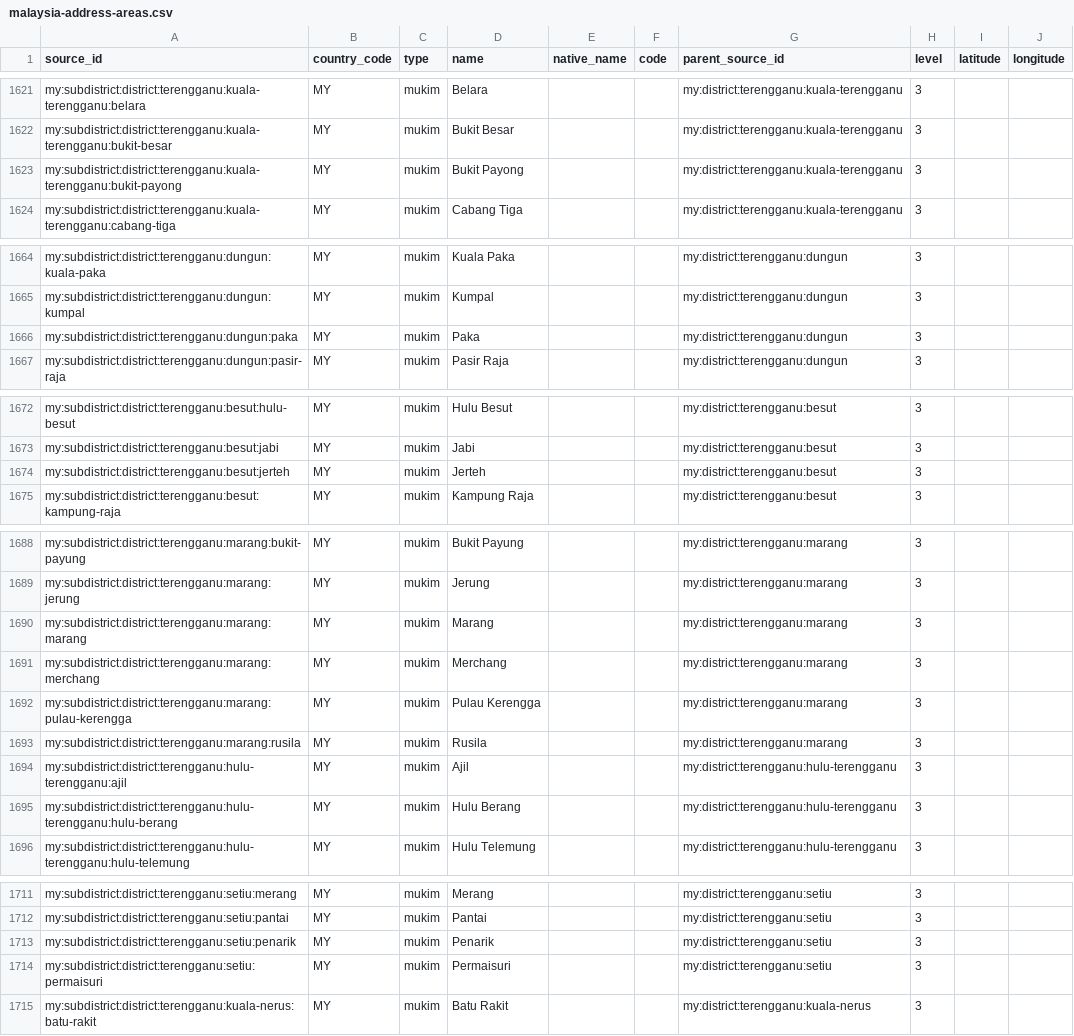
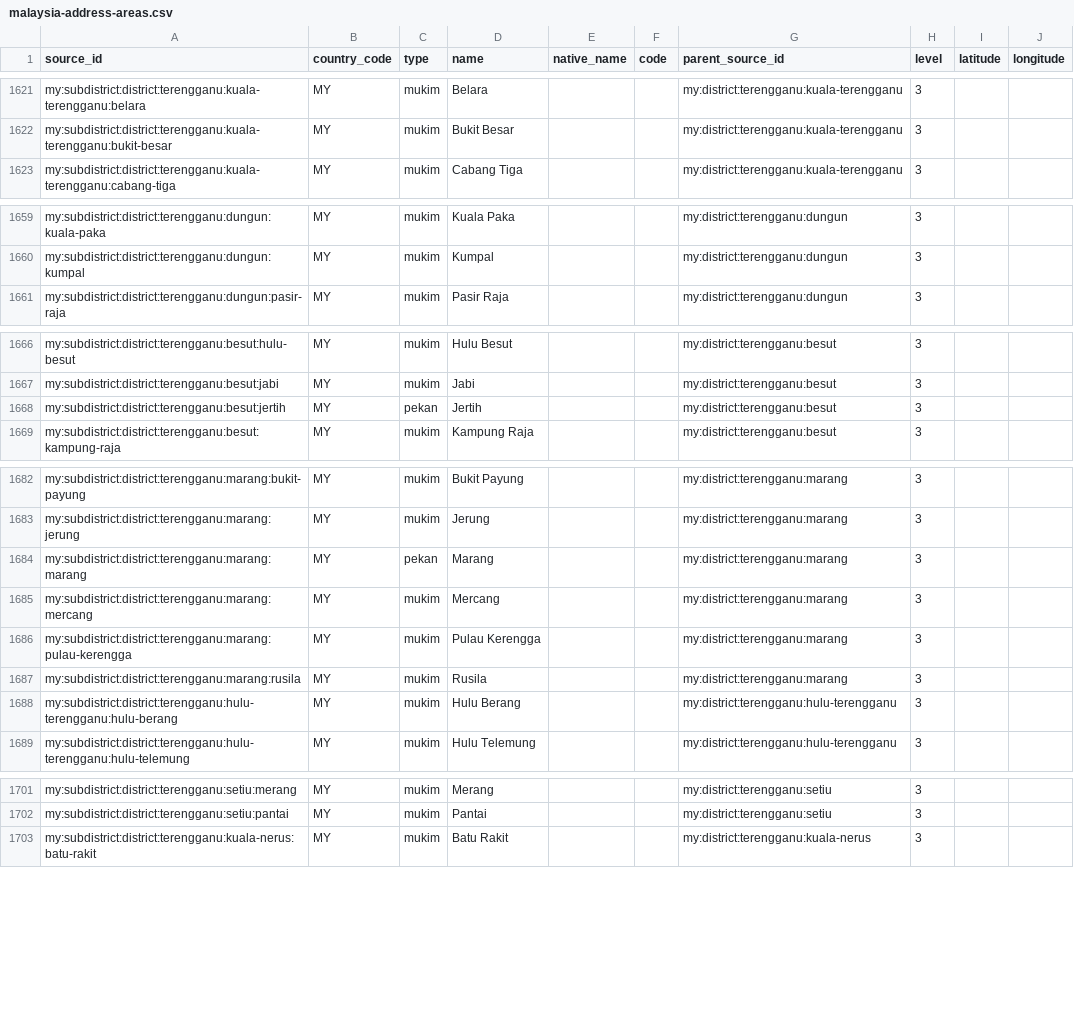
Before and after one commit to AIArmada/commerce, a CSV file: packages/addressing/resources/geography/malaysia-address-areas.csv, drawn as a sheet; only a part is shown, gaps mark what is left out; the diff covers the shown part only.

Commit message:
MY truth: Terengganu UPI audit - gazetted renames, 12 removals
Diffed all Terengganu subdivisions against the JUPEM UPI book, with
PLANMalaysia kod-mukim, DOSM divisions, gazettes, and land titles as
wider sources. Retyped to bandar: Kuala Terengganu, Dungun, Cukai
(renamed from Chukai). Retyped to pekan: Marang, Jertih (renamed from
Jerteh). Renamed to gazetted forms: Hulu Cukai, Kemasik, Kertih,
Mercang, Pengkalan Nangka. Kept Kuala Abang (UPI truncation of the
gazetted name) and Caluk (canonical over Chalok). 12 removals:
8 non-gazetted towns, 3 wrong-district rows (Ketengah Jaya to
Dungun Rasau, Sungai Tong to Setiu Hulu Nerus, Bukit Payong to
Marang Bukit Payung), and the Chalok duplicate. Postcodes remap to
the gazetted mukim each town falls in.

```diff
--- a/packages/addressing/resources/geography/malaysia-address-areas.csv
+++ b/packages/addressing/resources/geography/malaysia-address-areas.csv
@@ -1622,3 +1622,2 @@ my:subdistrict:district:terengganu:kuala-terengganu:belara,MY,mukim,Belara,,,my:
 my:subdistrict:district:terengganu:kuala-terengganu:bukit-besar,MY,mukim,Bukit Besar,,,my:district:terengganu:kuala-terengganu,3,,
-my:subdistrict:district:terengganu:kuala-terengganu:bukit-payong,MY,mukim,Bukit Payong,,,my:district:terengganu:kuala-terengganu,3,,
 my:subdistrict:district:terengganu:kuala-terengganu:cabang-tiga,MY,mukim,Cabang Tiga,,,my:district:terengganu:kuala-terengganu,3,,
@@ -1665,3 +1660,2 @@ my:subdistrict:district:terengganu:dungun:kuala-paka,MY,mukim,Kuala Paka,,,my:di
 my:subdistrict:district:terengganu:dungun:kumpal,MY,mukim,Kumpal,,,my:district:terengganu:dungun,3,,
-my:subdistrict:district:terengganu:dungun:paka,MY,mukim,Paka,,,my:district:terengganu:dungun,3,,
 my:subdistrict:district:terengganu:dungun:pasir-raja,MY,mukim,Pasir Raja,,,my:district:terengganu:dungun,3,,
@@ -1673,3 +1667,3 @@ my:subdistrict:district:terengganu:besut:hulu-besut,MY,mukim,Hulu Besut,,,my:dis
 my:subdistrict:district:terengganu:besut:jabi,MY,mukim,Jabi,,,my:district:terengganu:besut,3,,
-my:subdistrict:district:terengganu:besut:jerteh,MY,mukim,Jerteh,,,my:district:terengganu:besut,3,,
+my:subdistrict:district:terengganu:besut:jertih,MY,pekan,Jertih,,,my:district:terengganu:besut,3,,
 my:subdistrict:district:terengganu:besut:kampung-raja,MY,mukim,Kampung Raja,,,my:district:terengganu:besut,3,,
@@ -1689,7 +1683,6 @@ my:subdistrict:district:terengganu:marang:bukit-payung,MY,mukim,Bukit Payung,,,m
 my:subdistrict:district:terengganu:marang:jerung,MY,mukim,Jerung,,,my:district:terengganu:marang,3,,
-my:subdistrict:district:terengganu:marang:marang,MY,mukim,Marang,,,my:district:terengganu:marang,3,,
-my:subdistrict:district:terengganu:marang:merchang,MY,mukim,Merchang,,,my:district:terengganu:marang,3,,
+my:subdistrict:district:terengganu:marang:marang,MY,pekan,Marang,,,my:district:terengganu:marang,3,,
+my:subdistrict:district:terengganu:marang:mercang,MY,mukim,Mercang,,,my:district:terengganu:marang,3,,
 my:subdistrict:district:terengganu:marang:pulau-kerengga,MY,mukim,Pulau Kerengga,,,my:district:terengganu:marang,3,,
 my:subdistrict:district:terengganu:marang:rusila,MY,mukim,Rusila,,,my:district:terengganu:marang,3,,
-my:subdistrict:district:terengganu:hulu-terengganu:ajil,MY,mukim,Ajil,,,my:district:terengganu:hulu-terengganu,3,,
 my:subdistrict:district:terengganu:hulu-terengganu:hulu-berang,MY,mukim,Hulu Berang,,,my:district:terengganu:hulu-terengganu,3,,
@@ -1712,4 +1702,2 @@ my:subdistrict:district:terengganu:setiu:merang,MY,mukim,Merang,,,my:district:te
 my:subdistrict:district:terengganu:setiu:pantai,MY,mukim,Pantai,,,my:district:terengganu:setiu,3,,
-my:subdistrict:district:terengganu:setiu:penarik,MY,mukim,Penarik,,,my:district:terengganu:setiu,3,,
-my:subdistrict:district:terengganu:setiu:permaisuri,MY,mukim,Permaisuri,,,my:district:terengganu:setiu,3,,
 my:subdistrict:district:terengganu:kuala-nerus:batu-rakit,MY,mukim,Batu Rakit,,,my:district:terengganu:kuala-nerus,3,,
```
Also changed, not shown: 7 removed rows and 13 edited cells elsewhere in this file, packages/addressing/resources/geography/malaysia-postal-code-areas.csv, 4 other files.
